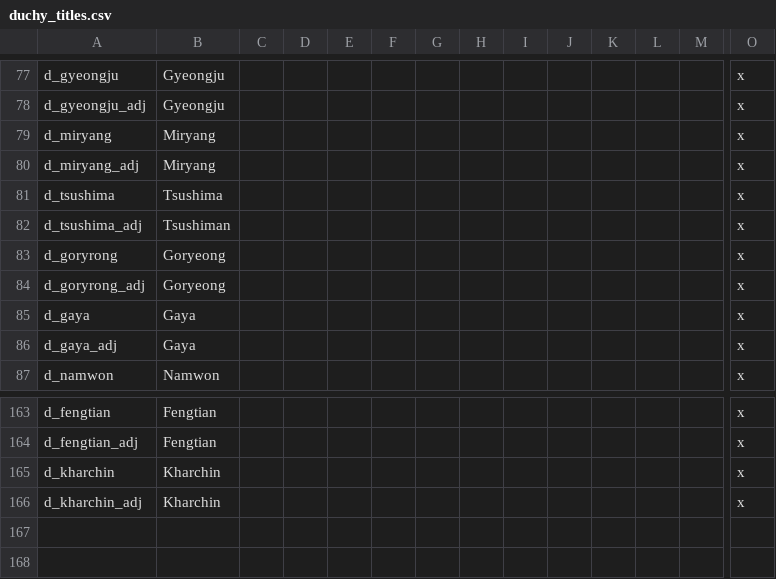
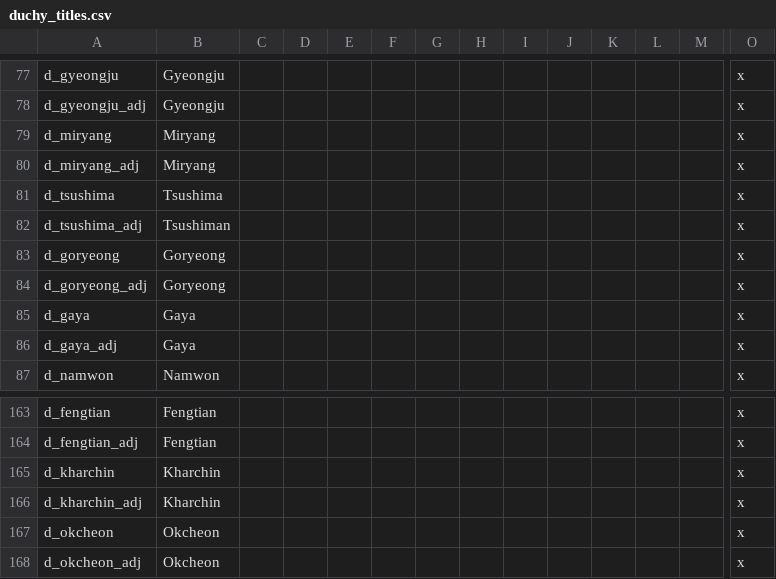
Before and after one commit to soregi/Fallen-Skyscraper, a CSV file: Falen/localisation/duchy_titles.csv, drawn as a sheet; only a part is shown, gaps mark what is left out; rows hold the shown columns only; the diff names each change by its address in the sheet, - before the commit and + after, or states it on an @@ line.

```diff
--- a/Falen/localisation/duchy_titles.csv
+++ b/Falen/localisation/duchy_titles.csv
-A83: d_goryrong
+A83: d_goryeong
-A84: d_goryrong_adj
+A84: d_goryeong_adj
+row 167: d_okcheon | Okcheon |  |  |  |  |  |  |  |  |  |  |  | x
+row 168: d_okcheon_adj | Okcheon |  |  |  |  |  |  |  |  |  |  |  | x
```
Also changed, not shown: Falen_Multibyte/localisation/duchy_titles.csv, Falen_Multibyte/localisation/fal_cultures.csv, 34 other files.
